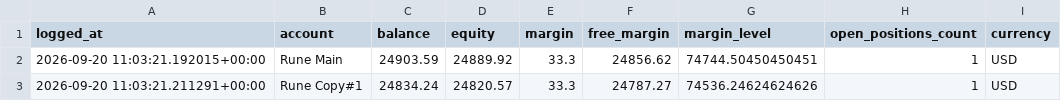
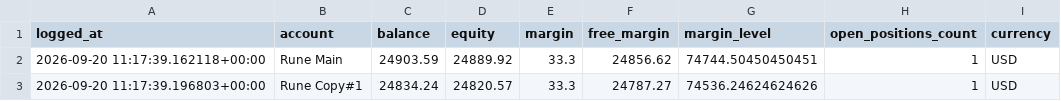
Before and after one commit to Runetherune/trading-dashboard, a CSV file: account_status.csv, drawn as a sheet.

```diff
--- a/account_status.csv
+++ b/account_status.csv
@@ -1,3 +1,3 @@
 logged_at,account,balance,equity,margin,free_margin,margin_level,open_positions_count,currency
-2026-09-20 11:03:21.192015+00:00,Rune Main,24903.59,24889.92,33.3,24856.62,74744.50450450451,1,USD
-2026-09-20 11:03:21.211291+00:00,Rune Copy#1,24834.24,24820.57,33.3,24787.27,74536.24624624626,1,USD
+2026-09-20 11:17:39.162118+00:00,Rune Main,24903.59,24889.92,33.3,24856.62,74744.50450450451,1,USD
+2026-09-20 11:17:39.196803+00:00,Rune Copy#1,24834.24,24820.57,33.3,24787.27,74536.24624624626,1,USD
```
Also changed, not shown: activity_log.csv, 1 other file.
